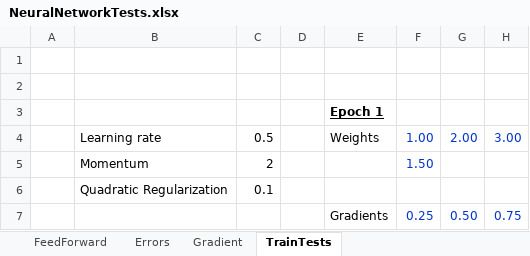
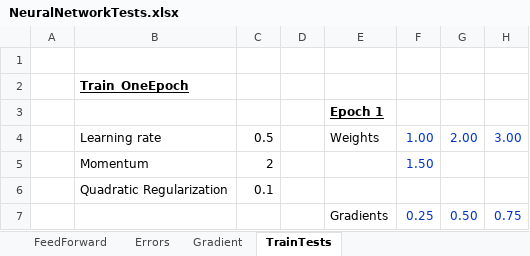
Before and after one commit to ikhramts/NNX, an Excel workbook: NeuralNetworks.Tests/NeuralNetworkTests.xlsx, sheet TrainTests, drawn as a sheet; only a part is shown; values as stored, in another font and other column widths than the file's, no borders; the diff covers the shown part only; the diff names each change by its address in the sheet, - before the commit and + after, or states it on an @@ line.

```diff
--- a/NeuralNetworks.Tests/NeuralNetworkTests.xlsx (sheet TrainTests)
+++ b/NeuralNetworks.Tests/NeuralNetworkTests.xlsx (sheet TrainTests)
-B2: (empty)
+B2: Train_OneEpoch
```
Also changed, not shown: 20 added rows, 1 removed row and 1 edited cell elsewhere in this sheet, 3 other files.
